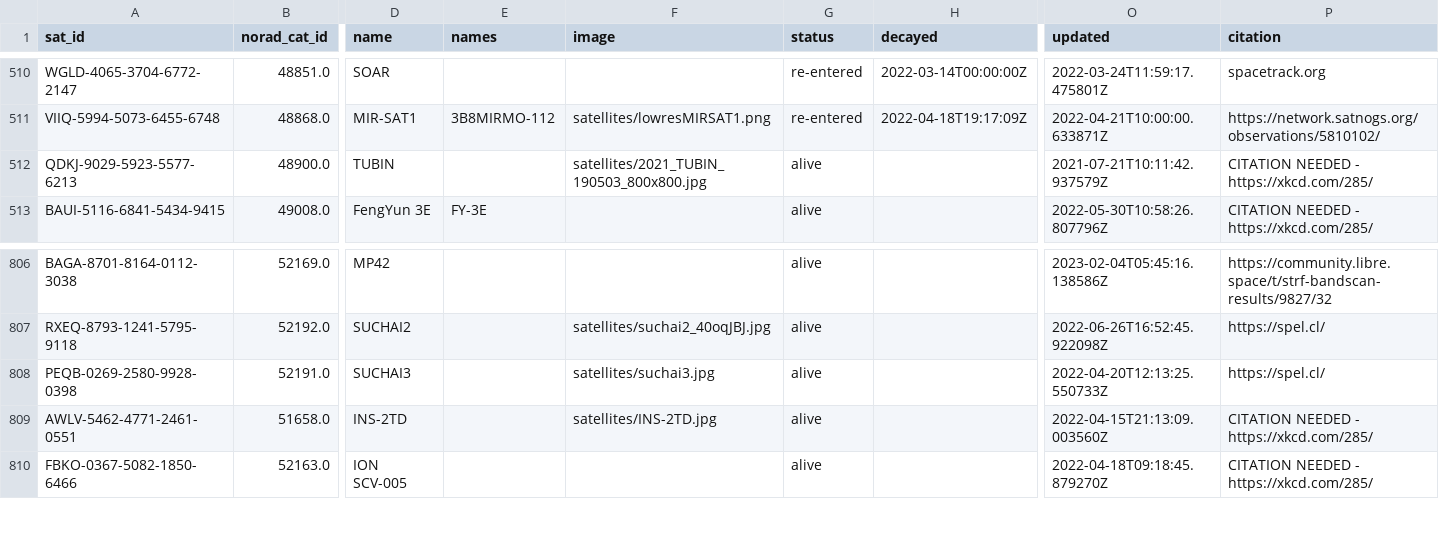
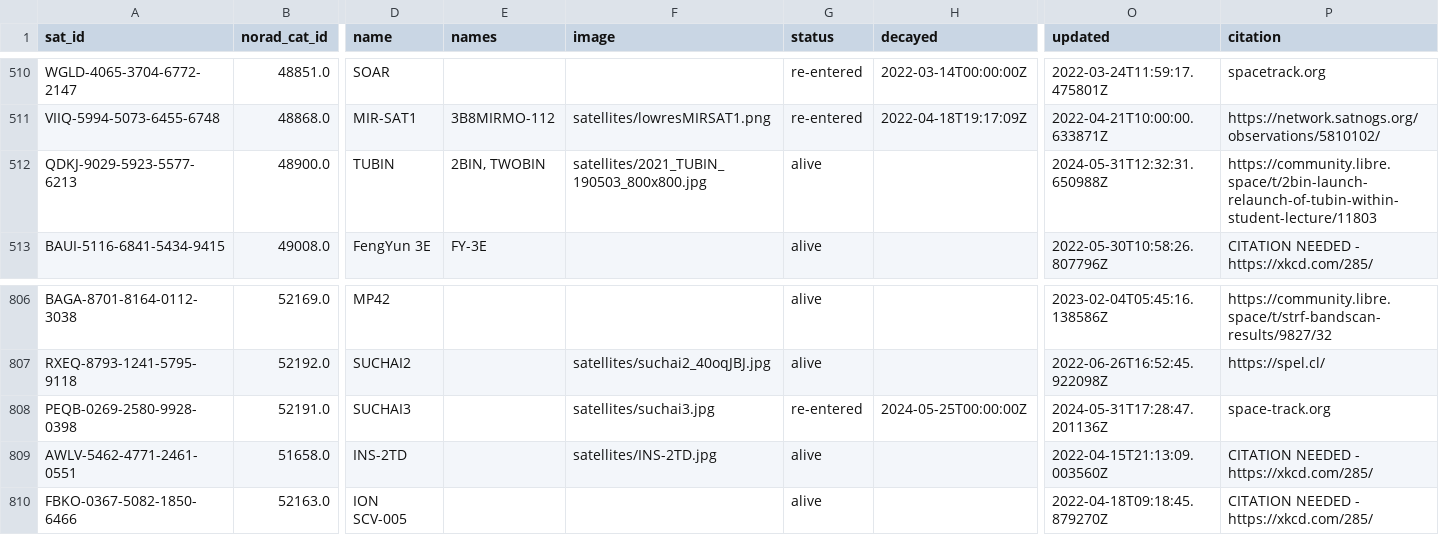
Before and after one commit to maruko8k/amateur-satellite-database, a CSV file: data/satnogs.csv, drawn as a sheet; only a part is shown, gaps mark what is left out; the diff covers the shown part only; the diff names each change by its address in the sheet, - before the commit and + after, or states it on an @@ line.

```diff
--- a/data/satnogs.csv
+++ b/data/satnogs.csv
-E512 (names): (empty)
+E512 (names): 2BIN, TWOBIN
-O512 (updated): 2021-07-21T10:11:42.937579Z
+O512 (updated): 2024-05-31T12:32:31.650988Z
-P512 (citation): CITATION NEEDED - https://xkcd.com/285/
+P512 (citation): https://community.libre.space/t/2bin-launch-relaunch-of-tubin-within-student-lecture/11803
-G808 (status): alive
+G808 (status): re-entered
-H808 (decayed): (empty)
+H808 (decayed): 2024-05-25T00:00:00Z
-O808 (updated): 2022-04-20T12:13:25.550733Z
+O808 (updated): 2024-05-31T17:28:47.201136Z
-P808 (citation): https://spel.cl/
+P808 (citation): space-track.org
```
Also changed, not shown: 37 edited cells elsewhere in this file, data/amsat-active-frequencies.csv, data/amsat-all-frequencies.csv, 3 other files.
